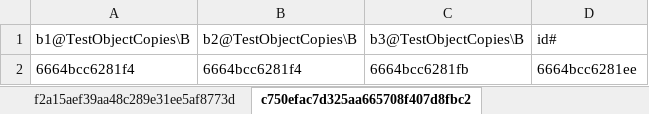
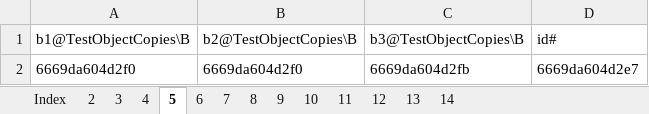
Before and after one commit to quakcin/technologie_obiektowe_projekt, an Excel workbook: xlsmapper.xlsx, sheet 5, drawn as a sheet; values as stored, in another font and other column widths than the file's, no borders; removed rows and columns are numbered as before the commit, all else as after; the diff names each change by its address in the sheet, - before the commit and + after, or states it on an @@ line.

```diff
--- a/xlsmapper.xlsx (sheet 5)
+++ b/xlsmapper.xlsx (sheet 5)
-sheet tab: f2a15aef39aa48c289e31ee5af8773d
+sheet tab: 4
-sheet tab: c750efac7d325aa665708f407d8fbc2
+sheet tab: 5
-row 2: 6664bcc6281f4 | 6664bcc6281f4 | 6664bcc6281fb | 6664bcc6281ee
+row 2: 6669da604d2f0 | 6669da604d2f0 | 6669da604d2fb | 6669da604d2e7
```
Also changed, not shown: sheet Index, sheet 10, sheet 6, sheet 7, sheet 8, sheet 11, 7 more sheets, other sheet tabs, 2 other files.
